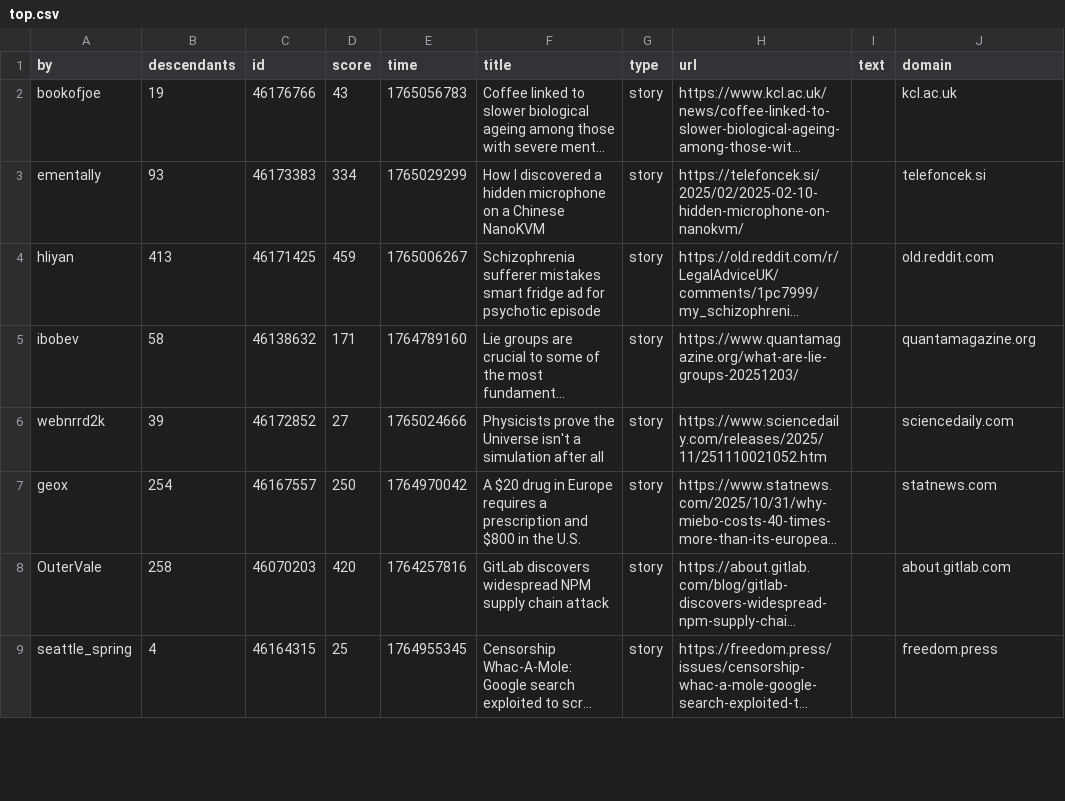
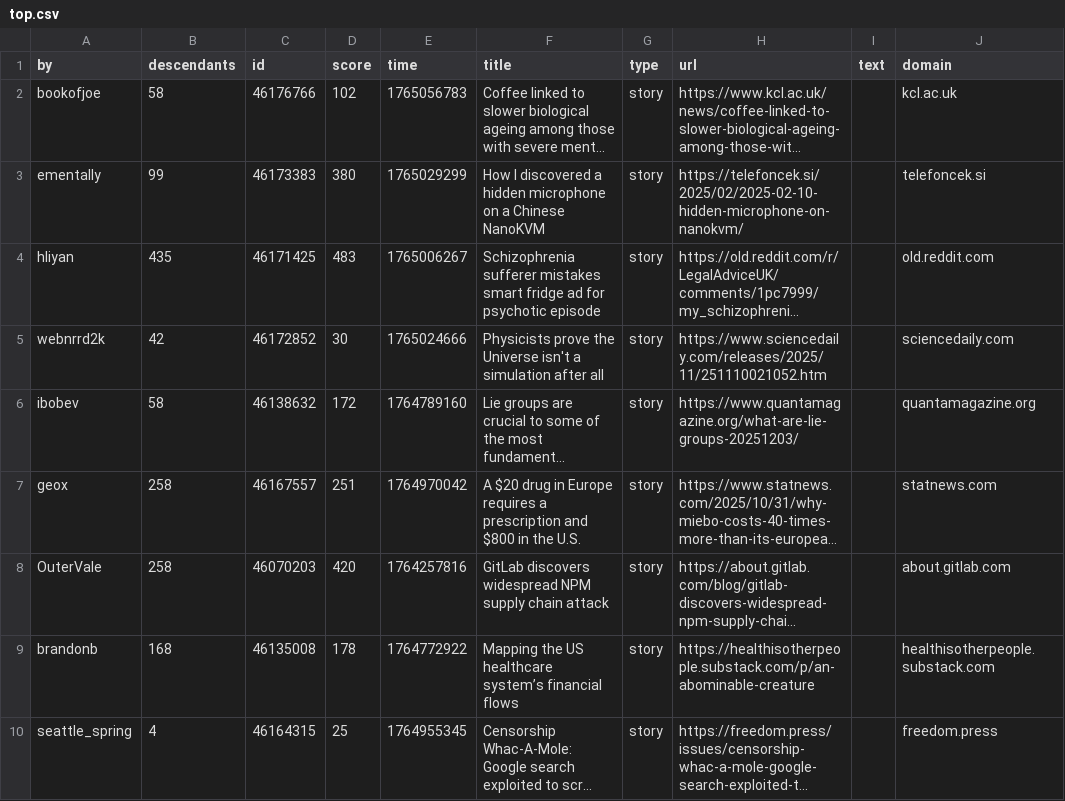
Before and after one commit to agurvets/agurvets.github.io, a CSV file: top.csv, drawn as a sheet; only a part is shown; long unchanged cells end in …; removed rows and columns are numbered as before the commit, all else as after; the diff covers the shown part only; the diff names each change by its address in the sheet, - before the commit and + after, or states it on an @@ line.

```diff
--- a/top.csv
+++ b/top.csv
-B2 (descendants): 19
+B2 (descendants): 58
-D2 (score): 43
+D2 (score): 102
-B3 (descendants): 93
+B3 (descendants): 99
-D3 (score): 334
+D3 (score): 380
-B4 (descendants): 413
+B4 (descendants): 435
-D4 (score): 459
+D4 (score): 483
+row 5: webnrrd2k | 42 | 46172852 | 30 | 1765024666 | Physicists prove the Universe isn't a simulation after all | story | https://www.sciencedaily.com/releases/2025/11/251110021052.htm |  | sciencedaily.com
-D6 (score): 171
+D6 (score): 172
-row 6: webnrrd2k | 39 | 46172852 | 27 | 1765024666 | Physicists prove the Universe isn't a simulation after all | story | https://www.sciencedaily.com/releases/2025/11/251110021052.htm |  | sciencedaily.com
-B7 (descendants): 254
+B7 (descendants): 258
-D7 (score): 250
+D7 (score): 251
@@ row 11 moved to row 9: brandonb @@
```
Also changed, not shown: 1 added row, 4 removed rows and 2 edited cells elsewhere in this file, 2 other files.
